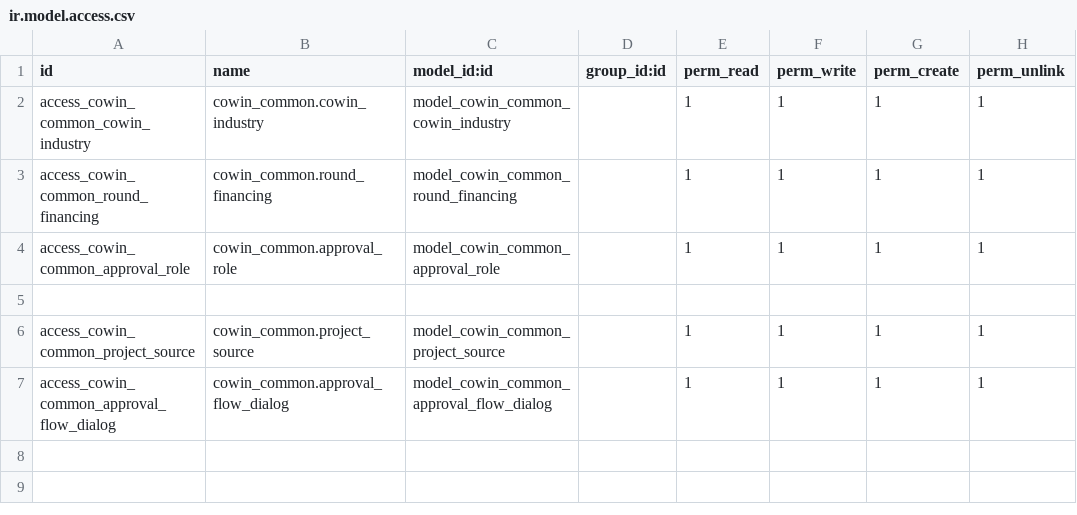
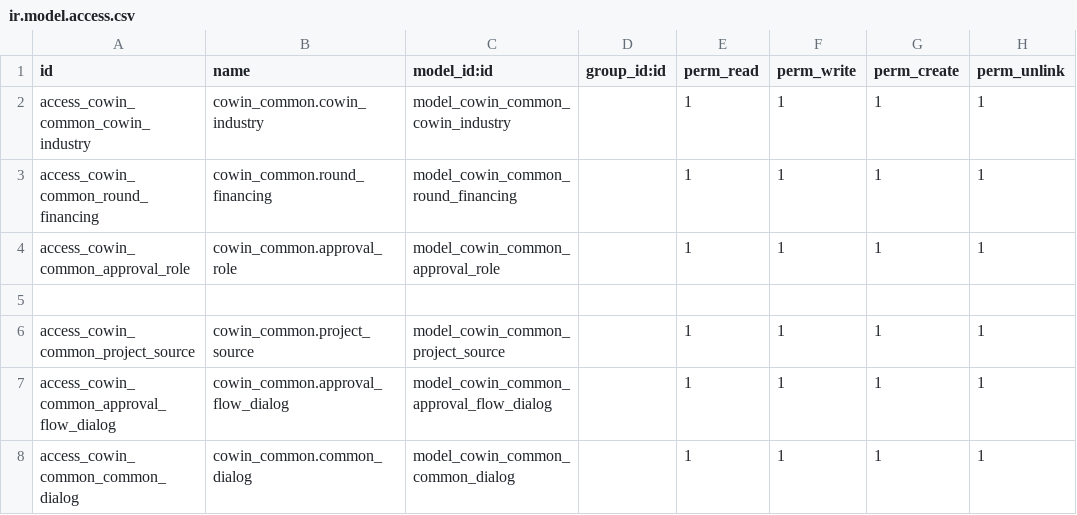
Before and after one commit to shangdinvxu/cowinaddons, a CSV file: cowin_common/security/ir.model.access.csv, drawn as a sheet.

```diff
--- a/cowin_common/security/ir.model.access.csv
+++ b/cowin_common/security/ir.model.access.csv
@@ -7 +7,2 @@ access_cowin_common_project_source,cowin_common.project_source,model_cowin_commo
 access_cowin_common_approval_flow_dialog,cowin_common.approval_flow_dialog,model_cowin_common_approval_flow_dialog,,1,1,1,1
+access_cowin_common_common_dialog,cowin_common.common_dialog,model_cowin_common_common_dialog,,1,1,1,1
```
Also changed, not shown: 7 other files.
